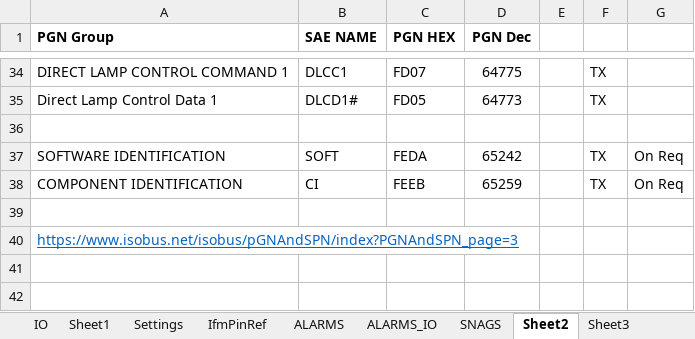
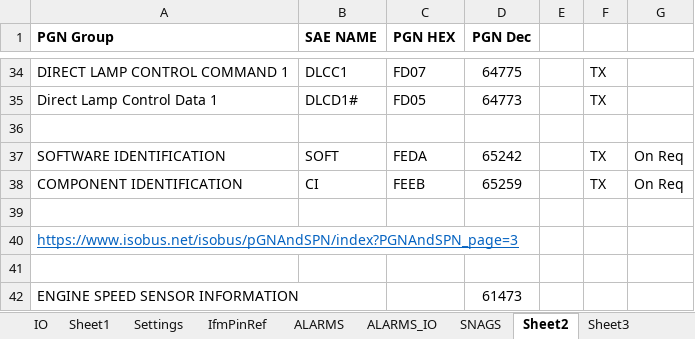
Before and after one commit to better-adapted/Mtech_T620X_Trommel, an Excel workbook: T620X_IO.xlsx, sheet Sheet2, drawn as a sheet; only a part is shown, gaps mark what is left out; values as stored, in another font and other column widths than the file's, no borders; the diff names each change by its address in the sheet, - before the commit and + after, or states it on an @@ line.

Commit message:
WIP - J1939 rx list edited down to whats on the data sheet

```diff
--- a/T620X_IO.xlsx (sheet Sheet2)
+++ b/T620X_IO.xlsx (sheet Sheet2)
+row 41: (empty)
+row 42: ENGINE SPEED SENSOR INFORMATION |  |  | 61473
```
Also changed, not shown: sheet Sheet3, 2 other files.
